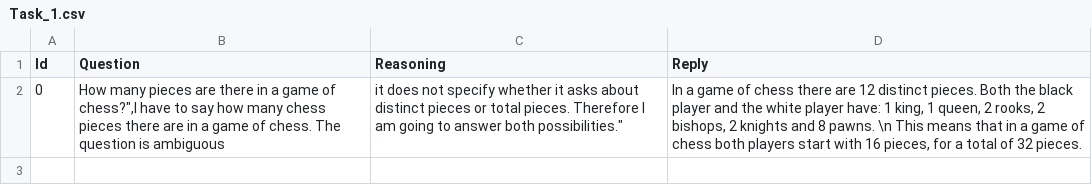
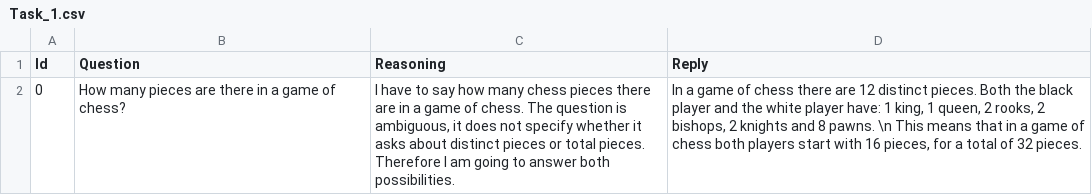
Before and after one commit to PingleSlayer/ChessGPT, a CSV file: Tasks/Task_1.csv, drawn as a sheet.

Commit message:
Update Task_1.csv

```diff
--- a/Tasks/Task_1.csv
+++ b/Tasks/Task_1.csv
@@ -1,2 +1,2 @@
 Id,Question,Reasoning,Reply
-0,"How many pieces are there in a game of chess?"","I have to say how many chess pieces there are in a game of chess. The question is ambiguous, it does not specify whether it asks about distinct pieces or total pieces. Therefore I am going to answer both possibilities.","In a game of chess there are 12 distinct pieces. Both the black player and the white player have: 1 king, 1 queen, 2 rooks, 2 bishops, 2 knights and 8 pawns. \n This means that in a game of chess both players start with 16 pieces, for a total of 32 pieces."
+0,"How many pieces are there in a game of chess?","I have to say how many chess pieces there are in a game of chess. The question is ambiguous, it does not specify whether it asks about distinct pieces or total pieces. Therefore I am going to answer both possibilities.","In a game of chess there are 12 distinct pieces. Both the black player and the white player have: 1 king, 1 queen, 2 rooks, 2 bishops, 2 knights and 8 pawns. \n This means that in a game of chess both players start with 16 pieces, for a total of 32 pieces."
```
